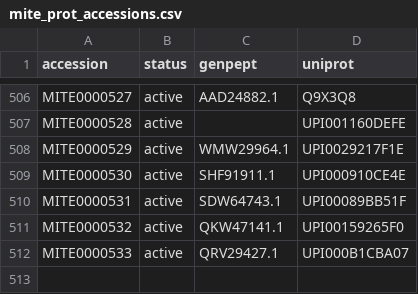
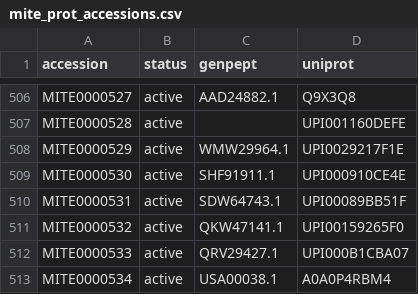
Before and after one commit to mite-standard/mite_data, a CSV file: mite_data/metadata/mite_prot_accessions.csv, drawn as a sheet; only a part is shown, gaps mark what is left out.

```diff
--- a/mite_data/metadata/mite_prot_accessions.csv
+++ b/mite_data/metadata/mite_prot_accessions.csv
@@ -512 +512,2 @@ MITE0000532,active,QKW47141.1,UPI00159265F0
 MITE0000533,active,QRV29427.1,UPI000B1CBA07
+MITE0000534,active,USA00038.1,A0A0P4RBM4
```
Also changed, not shown: mite_data/metadata/dump_smarts.csv, mite_data/metadata/dump_smiles.csv, 4 other files.
